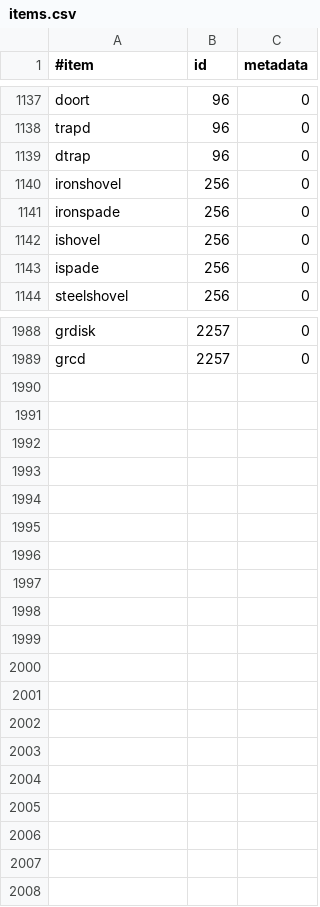
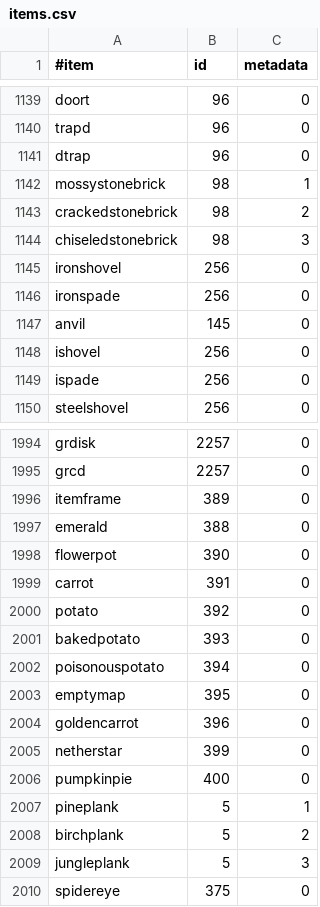
Before and after one commit to jhstatewide/vaxshop, a CSV file: items.csv, drawn as a sheet; only a part is shown, gaps mark what is left out; the diff covers the shown part only; the diff names each change by its address in the sheet, - before the commit and + after, or states it on an @@ line.

Commit message:
updated for minor item ids...

```diff
--- a/items.csv
+++ b/items.csv
+row 1142: mossystonebrick | 98 | 1
+row 1143: crackedstonebrick | 98 | 2
+row 1144: chiseledstonebrick | 98 | 3
+row 1147: anvil | 145 | 0
+row 1996: itemframe | 389 | 0
+row 1997: emerald | 388 | 0
+row 1998: flowerpot | 390 | 0
+row 1999: carrot | 391 | 0
+row 2000: potato | 392 | 0
+row 2001: bakedpotato | 393 | 0
+row 2002: poisonouspotato | 394 | 0
+row 2003: emptymap | 395 | 0
+row 2004: goldencarrot | 396 | 0
+row 2005: netherstar | 399 | 0
+row 2006: pumpkinpie | 400 | 0
+row 2007: pineplank | 5 | 1
+row 2008: birchplank | 5 | 2
+row 2009: jungleplank | 5 | 3
+row 2010: spidereye | 375 | 0
```
Also changed, not shown: 2 added rows elsewhere in this file, 1 other file.
